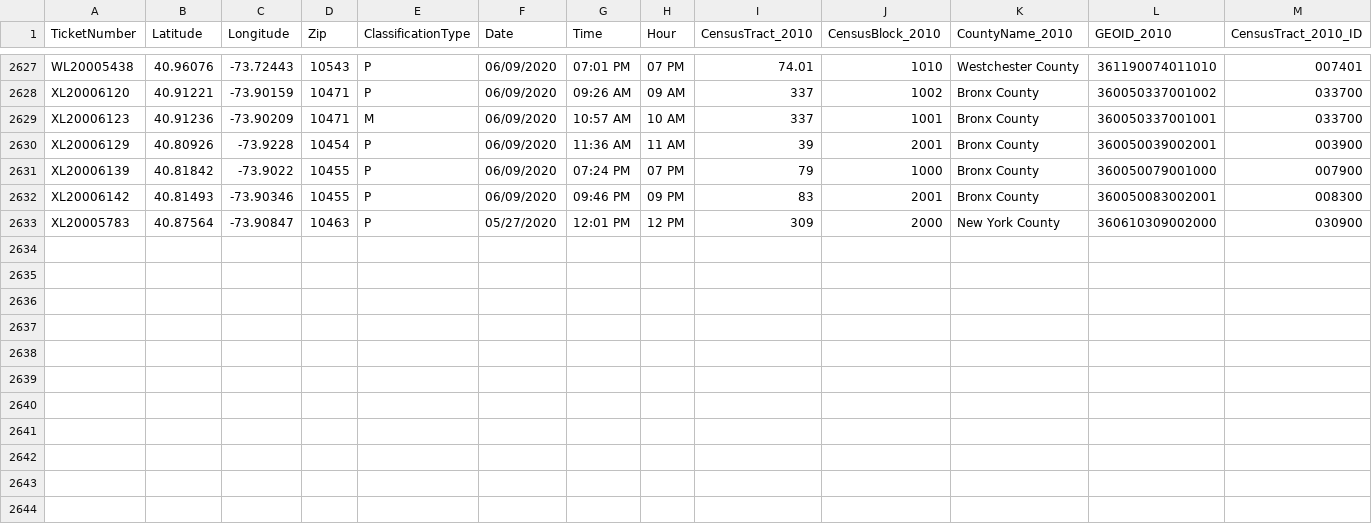
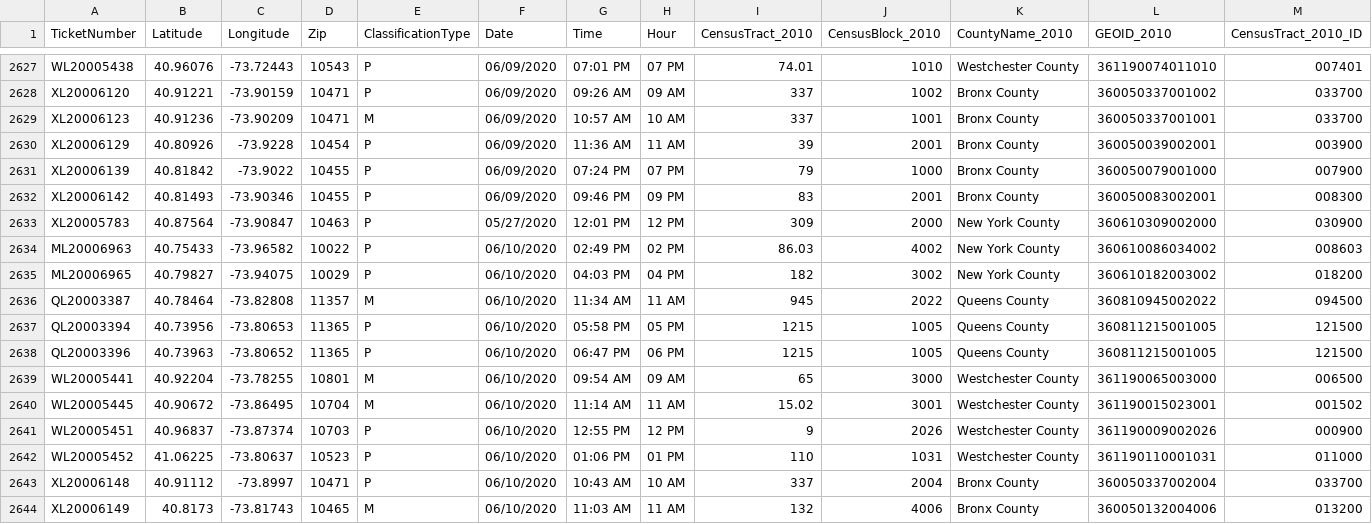
Before and after one commit to mhasan004/GasLeakProject, a CSV file: Getting_GasLeak_Data/DataFiles/ConEdison/GasHistory_2010_ConEdisonTracts.csv, drawn as a sheet; only a part is shown, gaps mark what is left out; rows hold the shown columns only; the diff names each change by its address in the sheet, - before the commit and + after, or states it on an @@ line.

Commit message:
Automated Push - New Ticket Update

```diff
--- a/Getting_GasLeak_Data/DataFiles/ConEdison/GasHistory_2010_ConEdisonTracts.csv
+++ b/Getting_GasLeak_Data/DataFiles/ConEdison/GasHistory_2010_ConEdisonTracts.csv
+row 2634: ML20006963 | 40.75433 | -73.96582 | 10022 | P | 06/10/2020 | 02:49 PM | 02 PM | 86.03 | 4002 | New York County | 360610086034002 | 008603
+row 2635: ML20006965 | 40.79827 | -73.94075 | 10029 | P | 06/10/2020 | 04:03 PM | 04 PM | 182 | 3002 | New York County | 360610182003002 | 018200
+row 2636: QL20003387 | 40.78464 | -73.82808 | 11357 | M | 06/10/2020 | 11:34 AM | 11 AM | 945 | 2022 | Queens County | 360810945002022 | 094500
+row 2637: QL20003394 | 40.73956 | -73.80653 | 11365 | P | 06/10/2020 | 05:58 PM | 05 PM | 1215 | 1005 | Queens County | 360811215001005 | 121500
+row 2638: QL20003396 | 40.73963 | -73.80652 | 11365 | P | 06/10/2020 | 06:47 PM | 06 PM | 1215 | 1005 | Queens County | 360811215001005 | 121500
+row 2639: WL20005441 | 40.92204 | -73.78255 | 10801 | M | 06/10/2020 | 09:54 AM | 09 AM | 65 | 3000 | Westchester County | 361190065003000 | 006500
+row 2640: WL20005445 | 40.90672 | -73.86495 | 10704 | M | 06/10/2020 | 11:14 AM | 11 AM | 15.02 | 3001 | Westchester County | 361190015023001 | 001502
+row 2641: WL20005451 | 40.96837 | -73.87374 | 10703 | P | 06/10/2020 | 12:55 PM | 12 PM | 9 | 2026 | Westchester County | 361190009002026 | 000900
+row 2642: WL20005452 | 41.06225 | -73.80637 | 10523 | P | 06/10/2020 | 01:06 PM | 01 PM | 110 | 1031 | Westchester County | 361190110001031 | 011000
+row 2643: XL20006148 | 40.91112 | -73.8997 | 10471 | P | 06/10/2020 | 10:43 AM | 10 AM | 337 | 2004 | Bronx County | 360050337002004 | 033700
+row 2644: XL20006149 | 40.8173 | -73.81743 | 10465 | M | 06/10/2020 | 11:03 AM | 11 AM | 132 | 4006 | Bronx County | 360050132004006 | 013200
```
Also changed, not shown: Getting_GasLeak_Data/DataFiles/ConEdison/GasHistory_2010_ReportFrequency_Hourly.csv, Getting_GasLeak_Data/DataFiles/ConEdison/GasHistory_2010_ReportFrequency_Monthly.csv.
